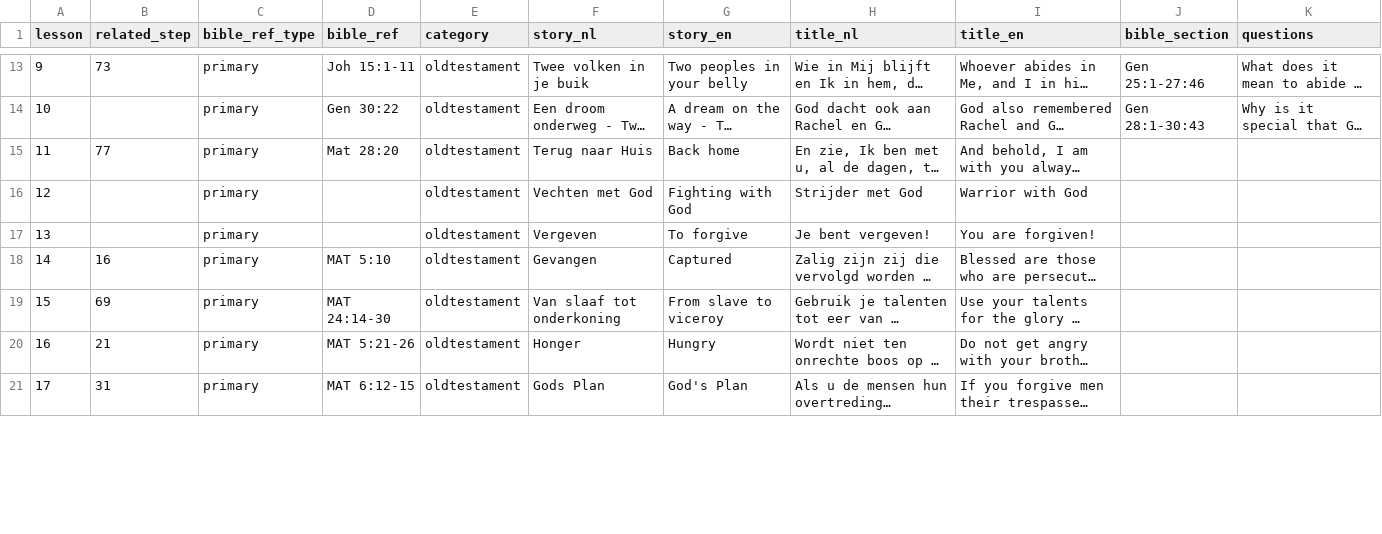
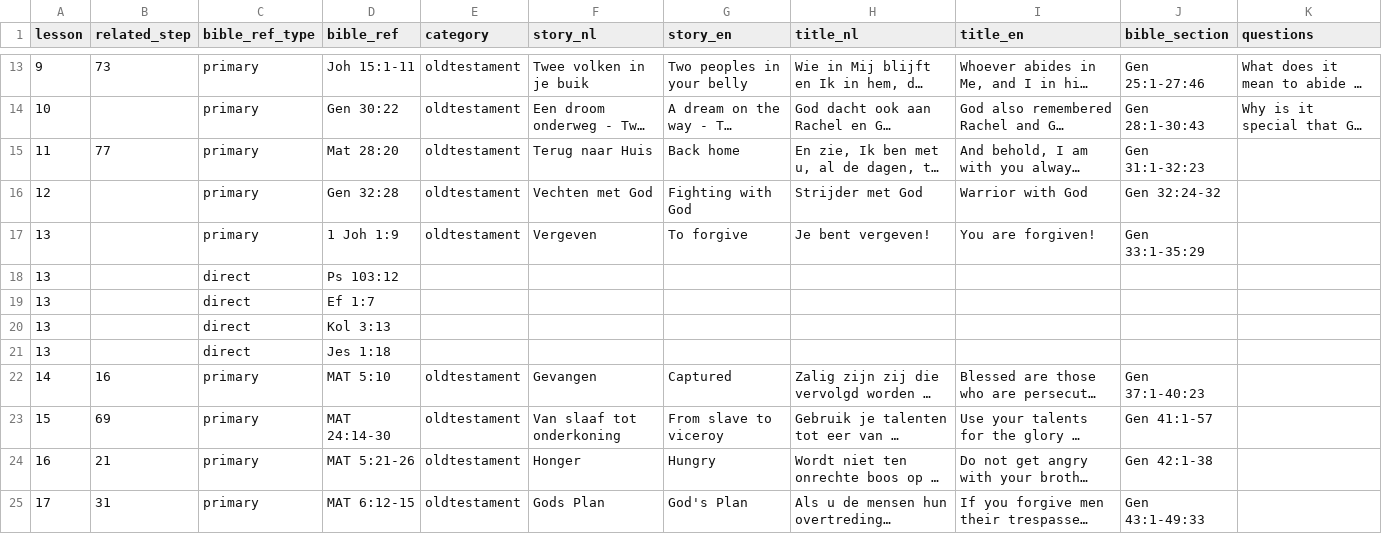
Before and after one commit to walkasjesus/walkasjesus_biblereferences, a CSV file: lessons.csv, drawn as a sheet; only a part is shown, gaps mark what is left out; long unchanged cells end in …; addresses are those after the commit; the diff covers the shown part only; the diff names each change by its address in the sheet, - before the commit and + after, or states it on an @@ line.

Commit message:
Updated lessons with some bible_sections and more stuff

```diff
--- a/lessons.csv
+++ b/lessons.csv
-J15 (bible_section): (empty)
+J15 (bible_section): Gen 31:1-32:23
-D16 (bible_ref): (empty)
+D16 (bible_ref): Gen 32:28
-J16 (bible_section): (empty)
+J16 (bible_section): Gen 32:24-32
-D17 (bible_ref): (empty)
+D17 (bible_ref): 1 Joh 1:9
-J17 (bible_section): (empty)
+J17 (bible_section): Gen 33:1-35:29
+row 18: 13 |  | direct | Ps 103:12
+row 19: 13 |  | direct | Ef 1:7
+row 20: 13 |  | direct | Kol 3:13
+row 21: 13 |  | direct | Jes 1:18
-J22 (bible_section): (empty)
+J22 (bible_section): Gen 37:1-40:23
-J23 (bible_section): (empty)
+J23 (bible_section): Gen 41:1-57
-J24 (bible_section): (empty)
+J24 (bible_section): Gen 42:1-38
-J25 (bible_section): (empty)
+J25 (bible_section): Gen 43:1-49:33
```
Also changed, not shown: 14 edited cells elsewhere in this file.
